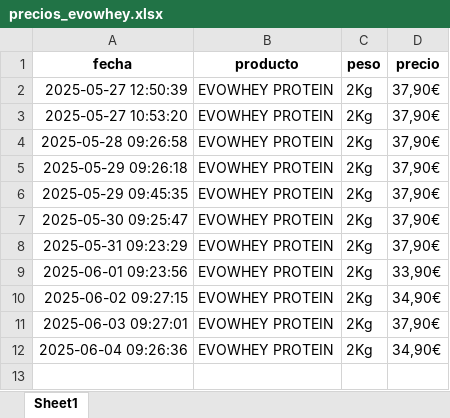
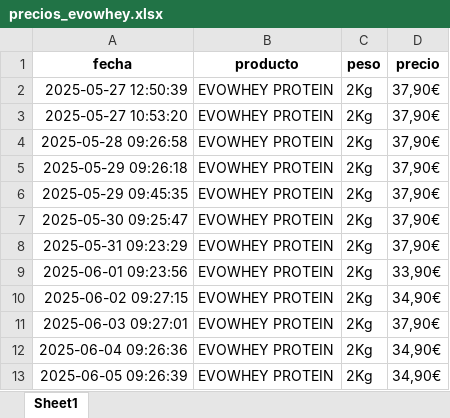
Before and after one commit to sergiosgd01/scraping-precios, an Excel workbook: precios_evowhey.xlsx, sheet Sheet1, drawn as a sheet; values as stored, in another font and other column widths than the file's, no borders; the diff names each change by its address in the sheet, - before the commit and + after, or states it on an @@ line.

```diff
--- a/precios_evowhey.xlsx (sheet Sheet1)
+++ b/precios_evowhey.xlsx (sheet Sheet1)
+row 13: 2025-06-05 09:26:39 | EVOWHEY PROTEIN | 2Kg | 34,90€
```
Also changed, not shown: precios_creatina.xlsx, 2 other files.
